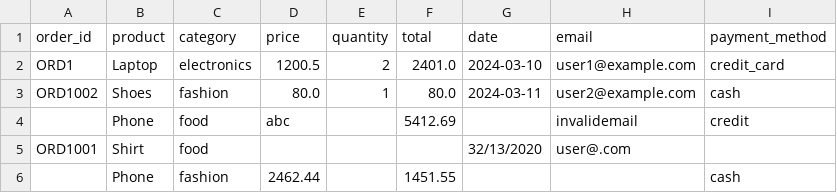
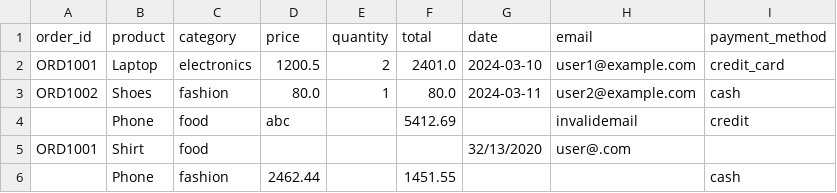
Before and after one commit to OnsElfekih/Automated_ETL_System, a CSV file: data/raw/processed_files/dirty_sales_50_rows_20260414_153722.csv (was data/raw/dirty_sales_50_rows.csv), drawn as a sheet; only a part is shown.

```diff
--- a/data/raw/dirty_sales_50_rows.csv
+++ b/data/raw/processed_files/dirty_sales_50_rows_20260414_153722.csv
@@ -1,3 +1,3 @@
 order_id,product,category,price,quantity,total,date,email,payment_method
-ORD1,Laptop,electronics,1200.5,2,2401.0,2024-03-10,user1@example.com,credit_card
+ORD1001,Laptop,electronics,1200.5,2,2401.0,2024-03-10,user1@example.com,credit_card
 ORD1002,Shoes,fashion,80.0,1,80.0,2024-03-11,user2@example.com,cash
```
Also changed, not shown: 12 other files.
